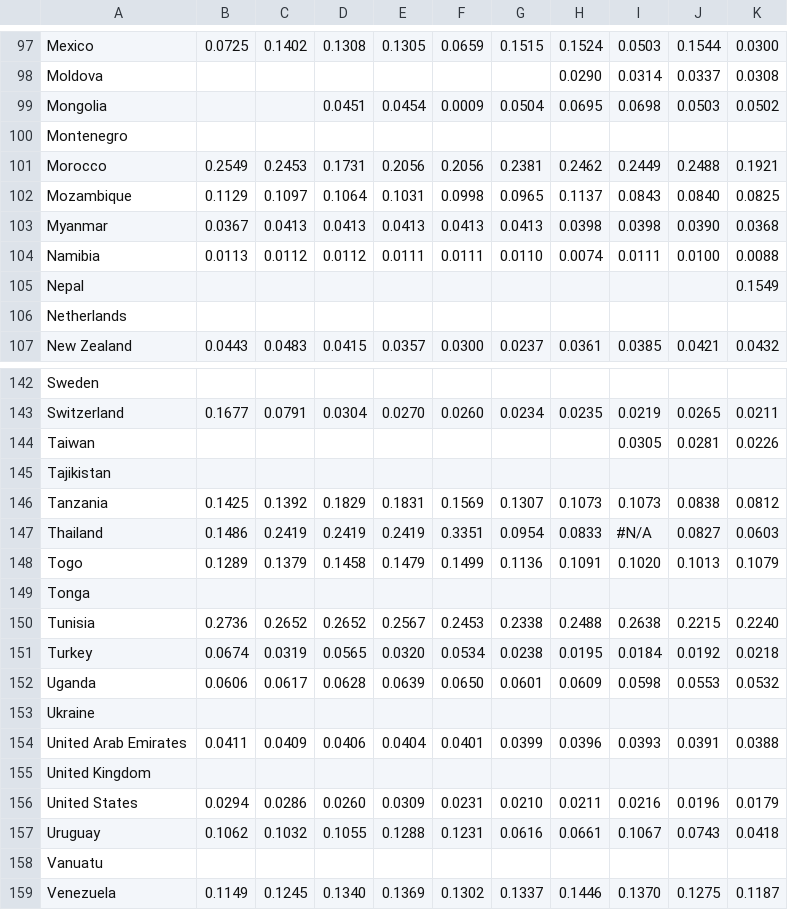
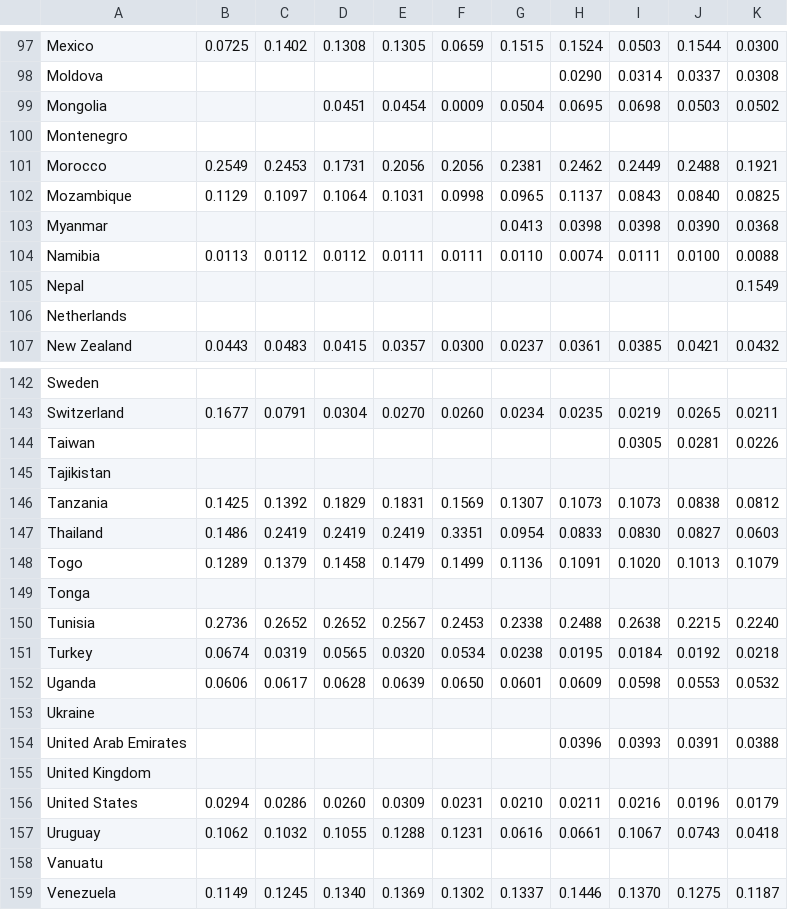
Before and after one commit to RickGroeneweg/UvAAxelrod, a CSV file: country_data_i.csv, drawn as a sheet; only a part is shown, gaps mark what is left out; the diff names each change by its address in the sheet, - before the commit and + after, or states it on an @@ line.

```diff
--- a/country_data_i.csv
+++ b/country_data_i.csv
-B103: 0.0367
+B103: (empty)
-C103: 0.0413
+C103: (empty)
-D103: 0.0413
+D103: (empty)
-E103: 0.0413
+E103: (empty)
-F103: 0.0413
+F103: (empty)
-I147: #N/A
+I147: 0.0830
-B154: 0.0411
+B154: (empty)
-C154: 0.0409
+C154: (empty)
-D154: 0.0406
+D154: (empty)
-E154: 0.0404
+E154: (empty)
-F154: 0.0401
+F154: (empty)
-G154: 0.0399
+G154: (empty)
```
Also changed, not shown: country_data_m.csv, 2 other files.
